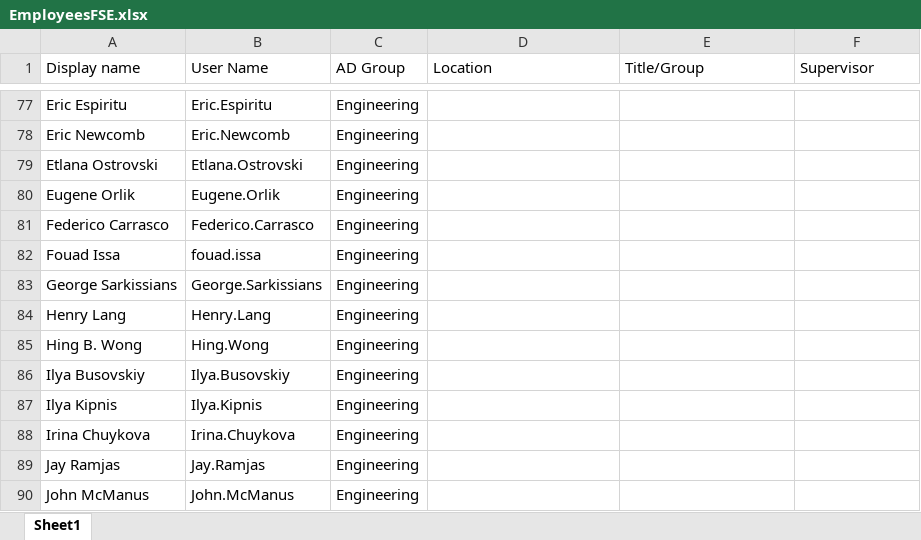
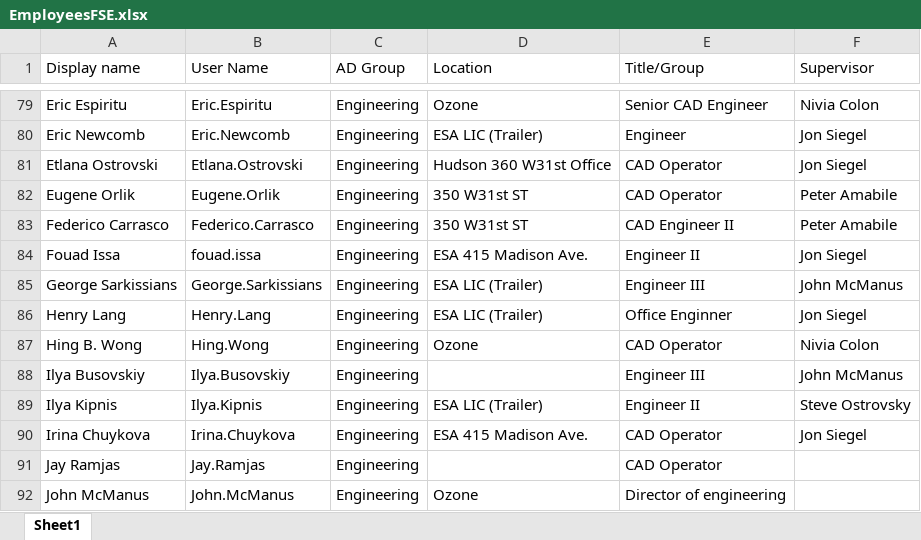
Before and after one commit to Renz-Jayson-Mallari/helpDeskfFveStarElectric, an Excel workbook: EmployeesFSE.xlsx, sheet Sheet1, drawn as a sheet; only a part is shown, gaps mark what is left out; values as stored, in another font and other column widths than the file's, no cell formats; addresses are those after the commit; the diff covers the shown part only; the diff names each change by its address in the sheet, - before the commit and + after, or states it on an @@ line.

```diff
--- a/EmployeesFSE.xlsx (sheet Sheet1)
+++ b/EmployeesFSE.xlsx (sheet Sheet1)
-D79 (Location): (empty)
+D79 (Location): Ozone
-E79 (Title/Group): (empty)
+E79 (Title/Group): Senior CAD Engineer
-F79 (Supervisor): (empty)
+F79 (Supervisor): Nivia Colon
-D80 (Location): (empty)
+D80 (Location): ESA LIC (Trailer)
-E80 (Title/Group): (empty)
+E80 (Title/Group): Engineer
-F80:F81 (Supervisor): (empty)
+F80:F81 (Supervisor): Jon Siegel
-D81 (Location): (empty)
+D81 (Location): Hudson 360 W31st Office
-E81:E82 (Title/Group): (empty)
+E81:E82 (Title/Group): CAD Operator
-D82:D83 (Location): (empty)
+D82:D83 (Location): 350 W31st ST
-F82:F83 (Supervisor): (empty)
+F82:F83 (Supervisor): Peter Amabile
-E83 (Title/Group): (empty)
+E83 (Title/Group): CAD Engineer II
-D84 (Location): (empty)
+D84 (Location): ESA 415 Madison Ave.
-E84 (Title/Group): (empty)
+E84 (Title/Group): Engineer II
-F84 (Supervisor): (empty)
+F84 (Supervisor): Jon Siegel
-D85:D86 (Location): (empty)
+D85:D86 (Location): ESA LIC (Trailer)
-E85 (Title/Group): (empty)
+E85 (Title/Group): Engineer III
-F85 (Supervisor): (empty)
+F85 (Supervisor): John McManus
-E86 (Title/Group): (empty)
+E86 (Title/Group): Office Enginner
-F86 (Supervisor): (empty)
+F86 (Supervisor): Jon Siegel
-D87 (Location): (empty)
+D87 (Location): Ozone
-E87 (Title/Group): (empty)
+E87 (Title/Group): CAD Operator
-F87 (Supervisor): (empty)
+F87 (Supervisor): Nivia Colon
-E88 (Title/Group): (empty)
+E88 (Title/Group): Engineer III
-F88 (Supervisor): (empty)
+F88 (Supervisor): John McManus
-D89 (Location): (empty)
+D89 (Location): ESA LIC (Trailer)
-E89 (Title/Group): (empty)
+E89 (Title/Group): Engineer II
-F89 (Supervisor): (empty)
+F89 (Supervisor): Steve Ostrovsky
-D90 (Location): (empty)
+D90 (Location): ESA 415 Madison Ave.
-E90:E91 (Title/Group): (empty)
+E90:E91 (Title/Group): CAD Operator
-F90 (Supervisor): (empty)
+F90 (Supervisor): Jon Siegel
-D92 (Location): (empty)
+D92 (Location): Ozone
-E92 (Title/Group): (empty)
+E92 (Title/Group): Director of engineering
```
Also changed, not shown: 10 added rows and 607 edited cells elsewhere in this sheet, cell formats, Egnyte approver.xlsx, MpAndMaxReport.xlsx, 27 other files.
